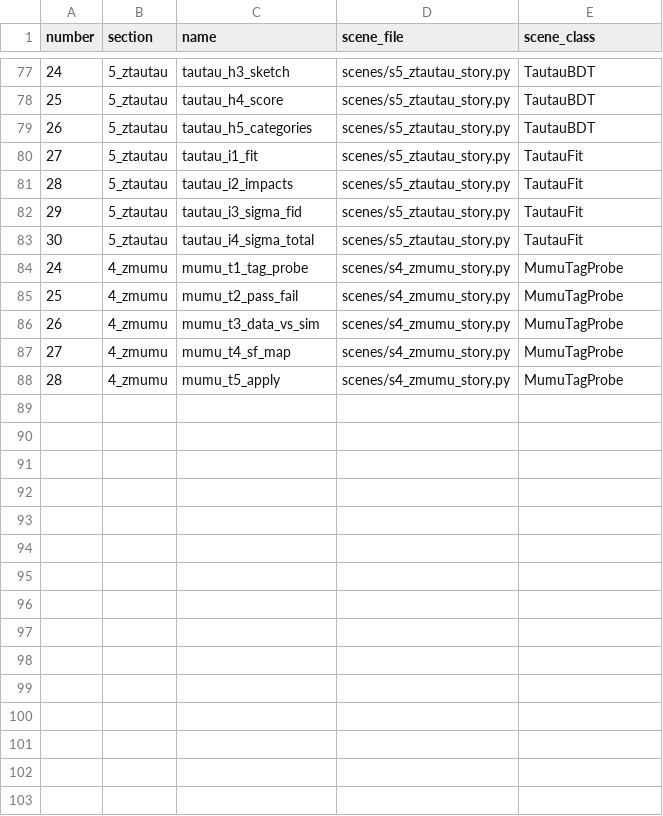
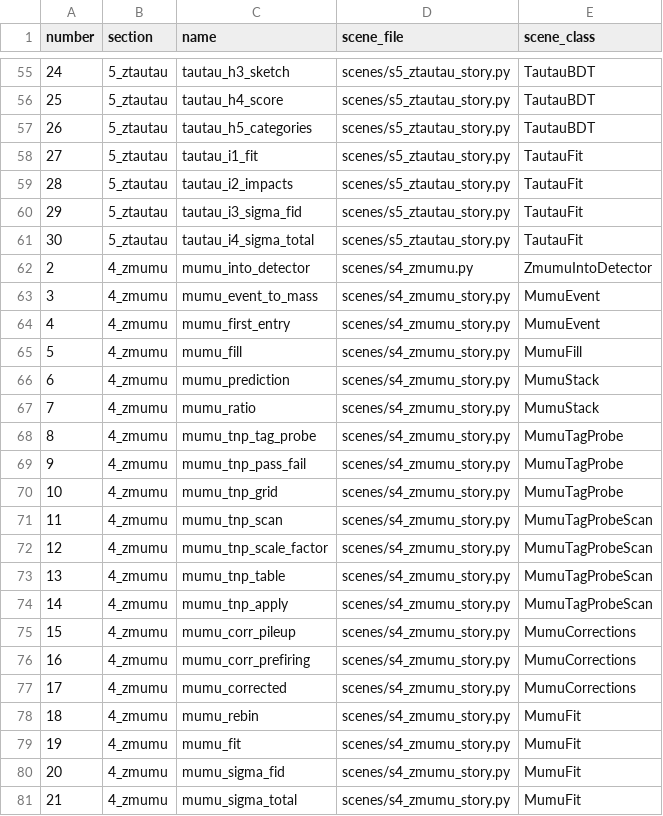
Before and after one commit to NielsterLinden/BND-school, a TSV file: presentation/clips/CLIPLIST.tsv, drawn as a sheet; only a part is shown, gaps mark what is left out; the diff covers the shown part only.

```diff
--- a/presentation/clips/CLIPLIST.tsv
+++ b/presentation/clips/CLIPLIST.tsv
@@ -83,6 +61,21 @@ number	section	name	scene_file	scene_class
 30	5_ztautau	tautau_i4_sigma_total	scenes/s5_ztautau_story.py	TautauFit
-24	4_zmumu	mumu_t1_tag_probe	scenes/s4_zmumu_story.py	MumuTagProbe
-25	4_zmumu	mumu_t2_pass_fail	scenes/s4_zmumu_story.py	MumuTagProbe
-26	4_zmumu	mumu_t3_data_vs_sim	scenes/s4_zmumu_story.py	MumuTagProbe
-27	4_zmumu	mumu_t4_sf_map	scenes/s4_zmumu_story.py	MumuTagProbe
-28	4_zmumu	mumu_t5_apply	scenes/s4_zmumu_story.py	MumuTagProbe
+2	4_zmumu	mumu_into_detector	scenes/s4_zmumu.py	ZmumuIntoDetector
+3	4_zmumu	mumu_event_to_mass	scenes/s4_zmumu_story.py	MumuEvent
+4	4_zmumu	mumu_first_entry	scenes/s4_zmumu_story.py	MumuEvent
+5	4_zmumu	mumu_fill	scenes/s4_zmumu_story.py	MumuFill
+6	4_zmumu	mumu_prediction	scenes/s4_zmumu_story.py	MumuStack
+7	4_zmumu	mumu_ratio	scenes/s4_zmumu_story.py	MumuStack
+8	4_zmumu	mumu_tnp_tag_probe	scenes/s4_zmumu_story.py	MumuTagProbe
+9	4_zmumu	mumu_tnp_pass_fail	scenes/s4_zmumu_story.py	MumuTagProbe
+10	4_zmumu	mumu_tnp_grid	scenes/s4_zmumu_story.py	MumuTagProbe
+11	4_zmumu	mumu_tnp_scan	scenes/s4_zmumu_story.py	MumuTagProbeScan
+12	4_zmumu	mumu_tnp_scale_factor	scenes/s4_zmumu_story.py	MumuTagProbeScan
+13	4_zmumu	mumu_tnp_table	scenes/s4_zmumu_story.py	MumuTagProbeScan
+14	4_zmumu	mumu_tnp_apply	scenes/s4_zmumu_story.py	MumuTagProbeScan
+15	4_zmumu	mumu_corr_pileup	scenes/s4_zmumu_story.py	MumuCorrections
+16	4_zmumu	mumu_corr_prefiring	scenes/s4_zmumu_story.py	MumuCorrections
+17	4_zmumu	mumu_corrected	scenes/s4_zmumu_story.py	MumuCorrections
+18	4_zmumu	mumu_rebin	scenes/s4_zmumu_story.py	MumuFit
+19	4_zmumu	mumu_fit	scenes/s4_zmumu_story.py	MumuFit
+20	4_zmumu	mumu_sigma_fid	scenes/s4_zmumu_story.py	MumuFit
+21	4_zmumu	mumu_sigma_total	scenes/s4_zmumu_story.py	MumuFit
```
Also changed, not shown: 22 removed rows elsewhere in this file, 43 other files.
